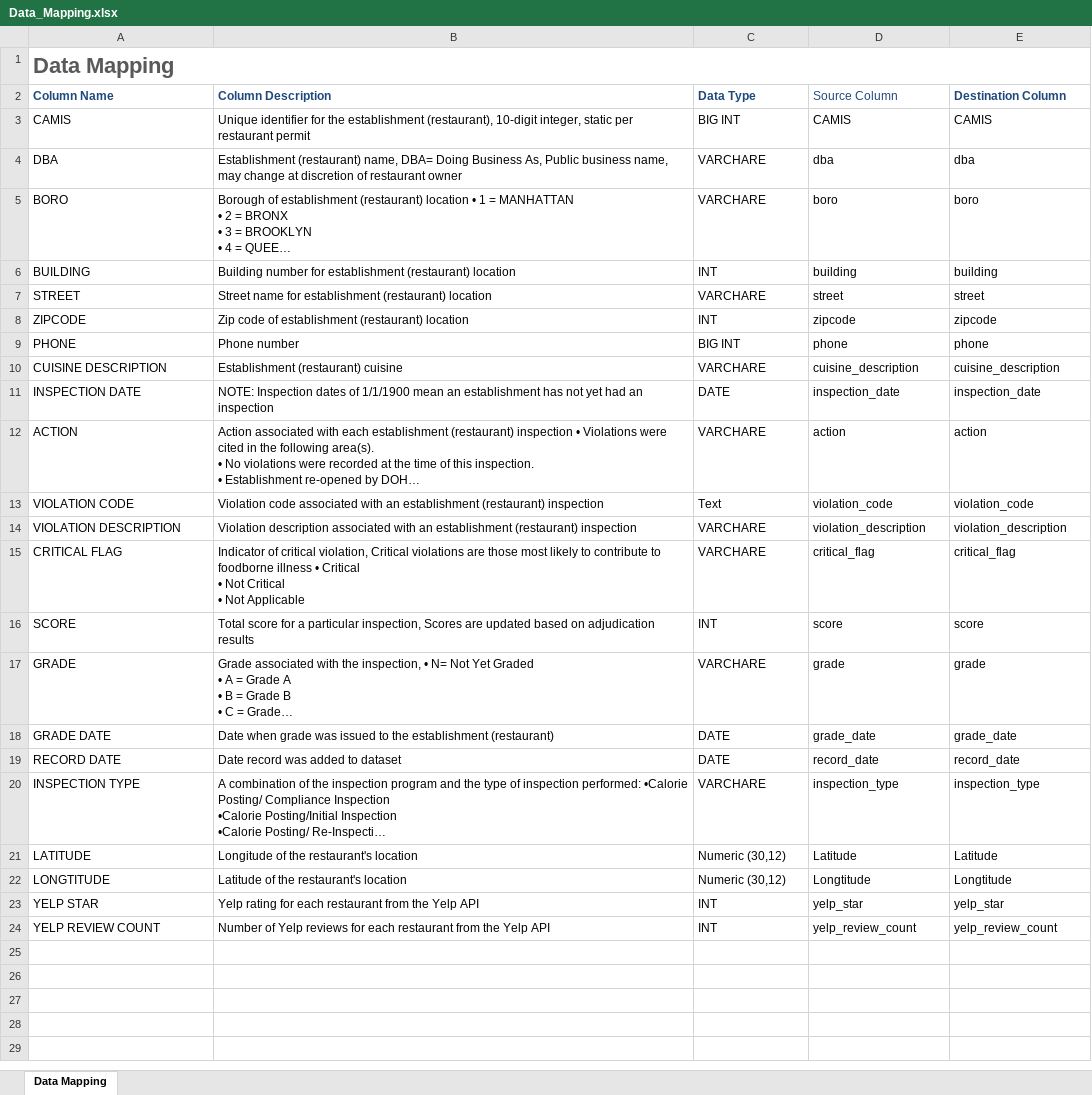
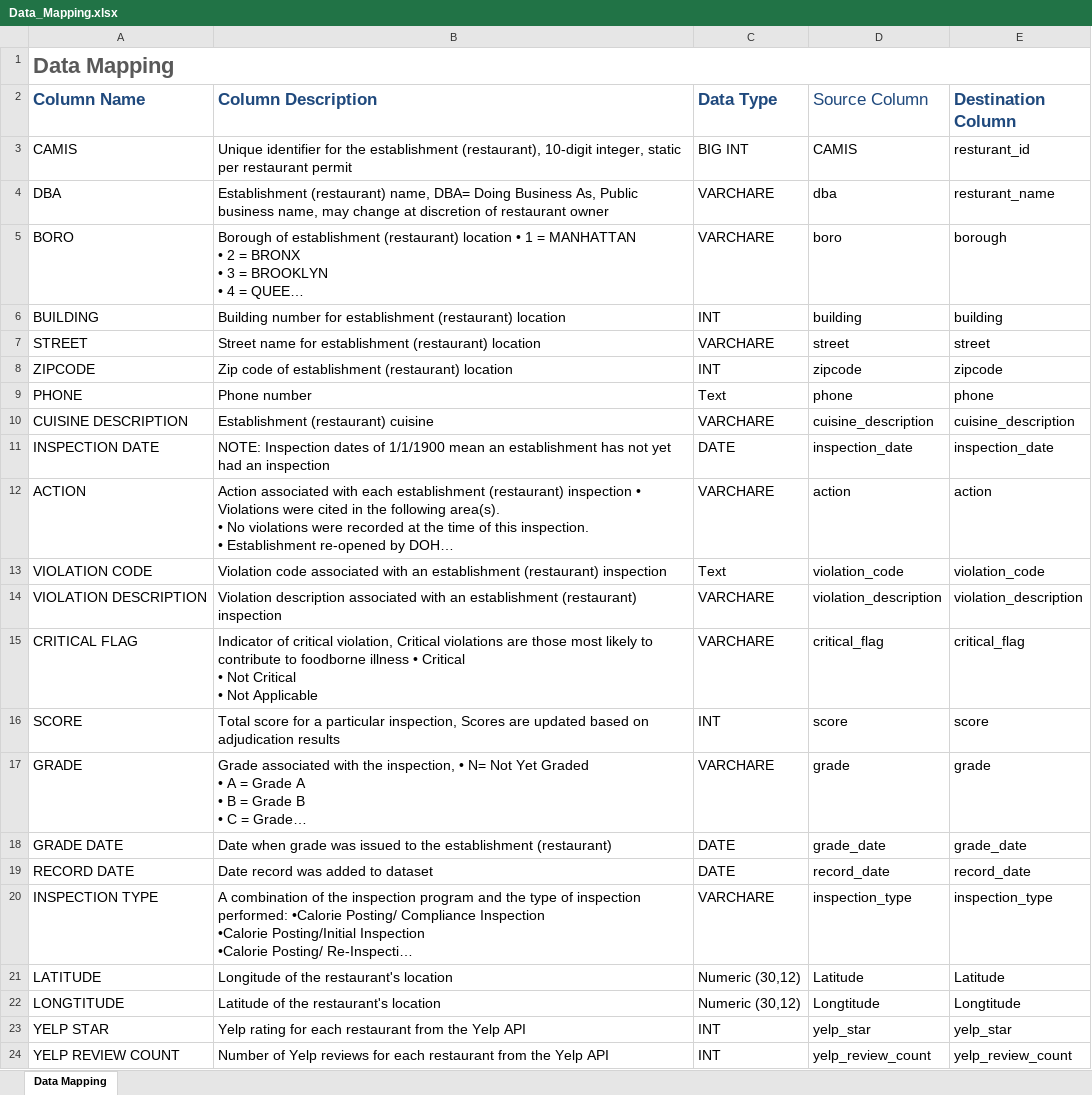
Before and after one commit to YUCHINGHUANG0920/Analysis-of-Yelp-Rating-and-Restaurant-Inspection-Score, an Excel workbook: Data_Mapping.xlsx, sheet Data Mapping, drawn as a sheet; long unchanged cells end in …; values as stored, in another font and other column widths than the file's, no borders; the diff names each change by its address in the sheet, - before the commit and + after, or states it on an @@ line.

Commit message:
Add files via upload

```diff
--- a/Data_Mapping.xlsx (sheet Data Mapping)
+++ b/Data_Mapping.xlsx (sheet Data Mapping)
@@ A2:E24 text size: larger @@
-E3 (Destination Column): CAMIS
+E3 (Destination Column): resturant_id
-E4 (Destination Column): dba
+E4 (Destination Column): resturant_name
-E5 (Destination Column): boro
+E5 (Destination Column): borough
-C9 (Data Type): BIG INT
+C9 (Data Type): Text
```
